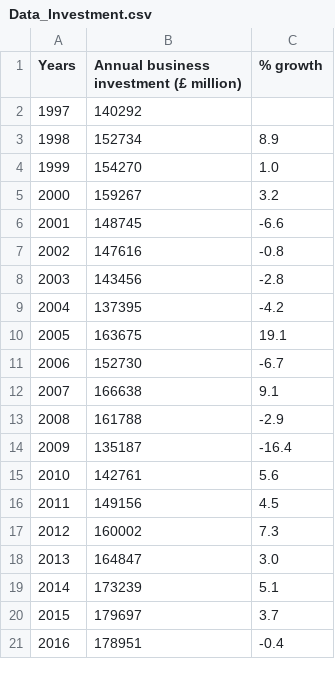
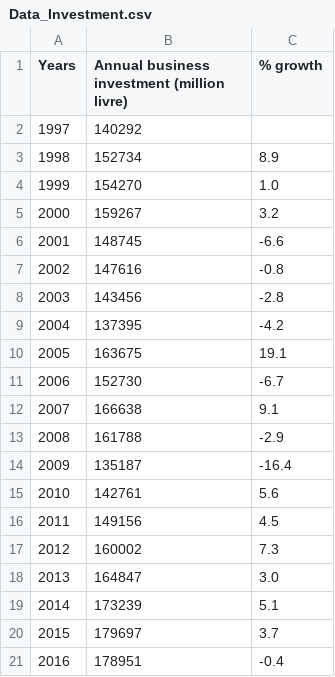
Before and after one commit to Rahima-web/PPE_R.E.S, a CSV file: Data_Investment.csv, drawn as a sheet; the diff names each change by its address in the sheet, - before the commit and + after, or states it on an @@ line.

Commit message:
Update Data_Investment.csv

```diff
--- a/Data_Investment.csv
+++ b/Data_Investment.csv
-B1: Annual business investment (£ million)
+B1: Annual business investment (million livre)
```
